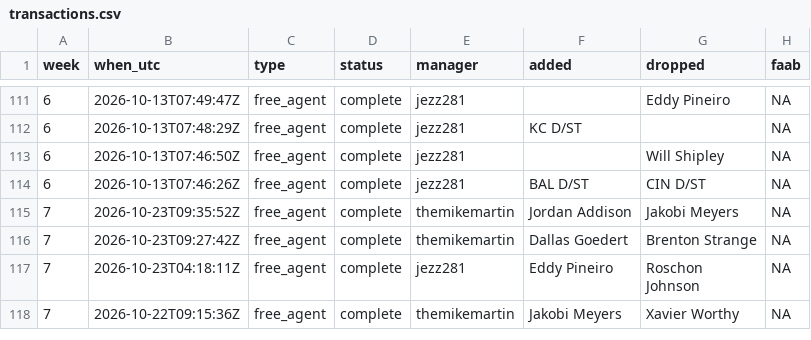
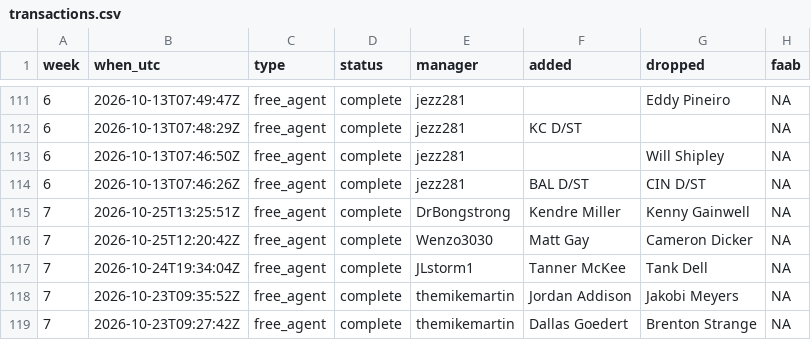
Before and after one commit to mikemartin/fantasy-football-auction-optimizer, a CSV file: data/league/transactions.csv, drawn as a sheet; only a part is shown, gaps mark what is left out; the shorter side is filled out with more unchanged rows; the diff names each change by its address in the sheet, - before the commit and + after, or states it on an @@ line.

```diff
--- a/data/league/transactions.csv
+++ b/data/league/transactions.csv
+row 115: 7 | 2026-10-25T13:25:51Z | free_agent | complete | DrBongstrong | Kendre Miller | Kenny Gainwell | NA
+row 116: 7 | 2026-10-25T12:20:42Z | free_agent | complete | Wenzo3030 | Matt Gay | Cameron Dicker | NA
+row 117: 7 | 2026-10-24T19:34:04Z | free_agent | complete | JLstorm1 | Tanner McKee | Tank Dell | NA
```
Also changed, not shown: data/league/free_agents.csv, data/league/results_wk07.csv, 5 other files.
